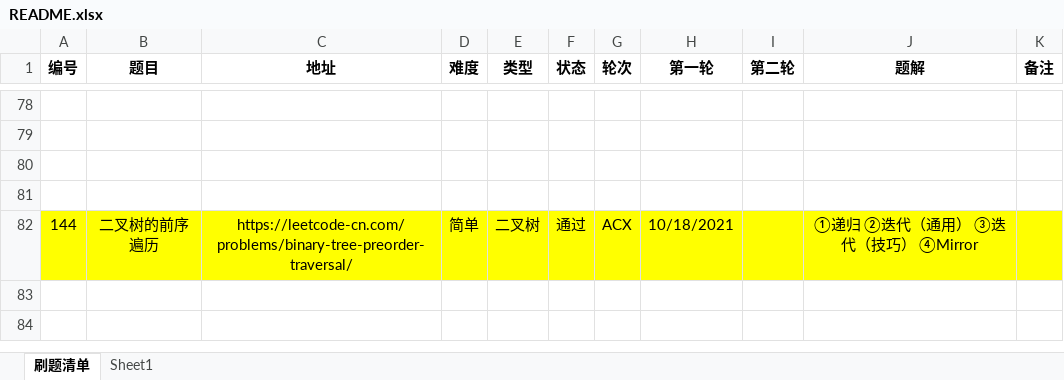
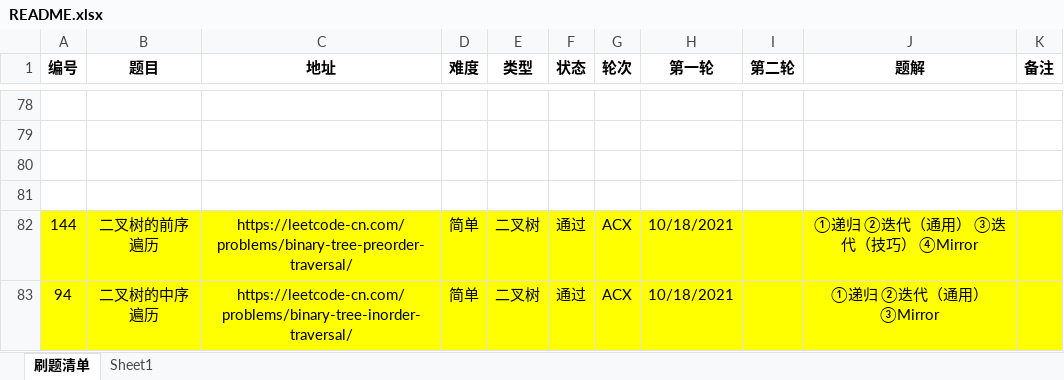
Before and after one commit to moonspiritacm/JAcm-Leetcode, an Excel workbook: README.xlsx, sheet 刷题清单, drawn as a sheet; only a part is shown, gaps mark what is left out; values as stored, in another font and other column widths than the file's, no borders; the diff names each change by its address in the sheet, - before the commit and + after, or states it on an @@ line.

Commit message:
Problem 0094 ACX

```diff
--- a/README.xlsx (sheet 刷题清单)
+++ b/README.xlsx (sheet 刷题清单)
+row 83: 94 | 二叉树的中序遍历 | https://leetcode-cn.com/problems/binary-tree-inorder-traversal/ | 简单 | 二叉树 | 通过 | ACX | 10/18/2021 |  | ①递归 ②迭代（通用） ③Mirror
```
Also changed, not shown: 4 other files.
